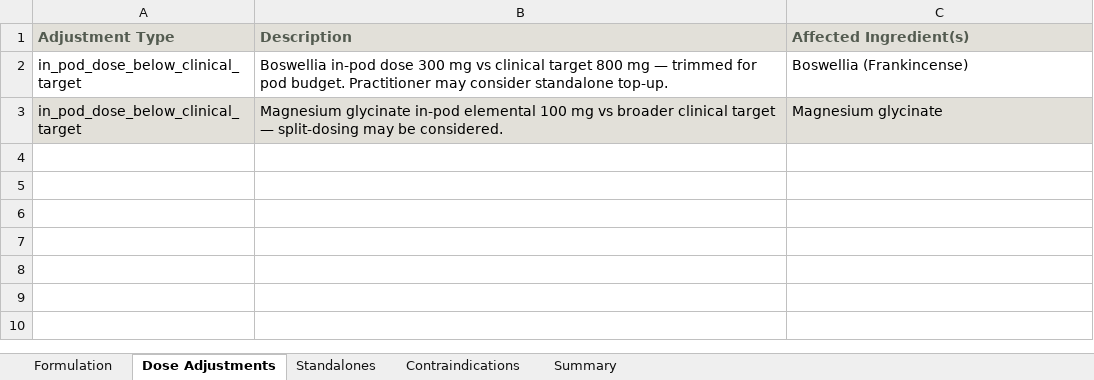
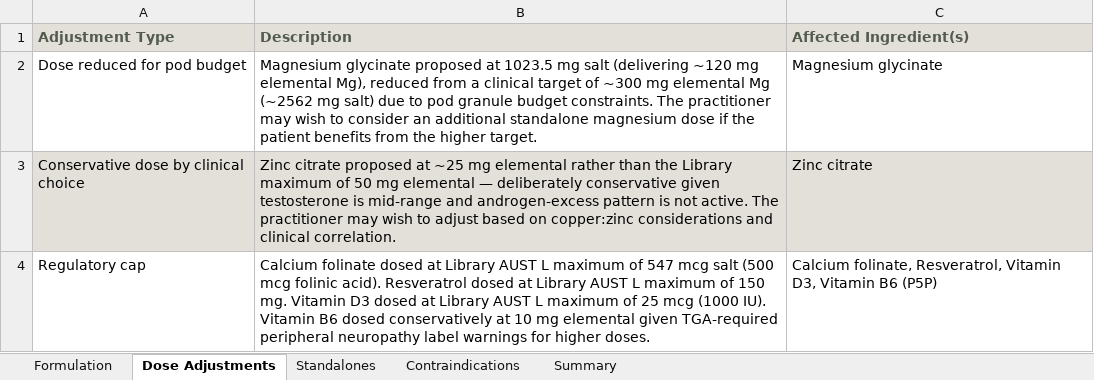
Before and after one commit to mercado1008/n-of-1-app, an Excel workbook: generated-docs/Nof1_FormulationSchedule_SUB-2026-003_DRAFT.xlsx, sheet Dose Adjustments, drawn as a sheet; values as stored, in another font and other column widths than the file's, no borders; removed rows and columns are numbered as before the commit, all else as after; the diff names each change by its address in the sheet, - before the commit and + after, or states it on an @@ line.

```diff
--- a/generated-docs/Nof1_FormulationSchedule_SUB-2026-003_DRAFT.xlsx (sheet Dose Adjustments)
+++ b/generated-docs/Nof1_FormulationSchedule_SUB-2026-003_DRAFT.xlsx (sheet Dose Adjustments)
-row 2: in_pod_dose_below_clinical_target | Boswellia in-pod dose 300 mg vs clinical target 800 mg — trimmed for pod budget. Practitioner may consider standalone top-up. | Boswellia (Frankincense)
-A2 (Adjustment Type): in_pod_dose_below_clinical_target
+A2 (Adjustment Type): Dose reduced for pod budget
-A2:C2 fill: #E2E0D9
+A2:C2 fill: none
-B2 (Description): Magnesium glycinate in-pod elemental 100 mg vs broader clinical target — split-dosing may be considered.
+B2 (Description): Magnesium glycinate proposed at 1023.5 mg salt (delivering ~120 mg elemental Mg), reduced from a clinical target of ~300 mg elemental Mg (~2562 mg salt) due to pod granule budget constraints. The practitioner may wish to consider an additional standalone magnesium dose if the patient benefits from the higher target.
+row 3: Conservative dose by clinical choice | Zinc citrate proposed at ~25 mg elemental rather than the Library maximum of 50 mg elemental — deliberately conservative given testosterone is mid-range and androgen-excess pattern is not active. The practitioner may wish to adjust based on copper:zinc considerations and clinical correlation. | Zinc citrate
+row 4: Regulatory cap | Calcium folinate dosed at Library AUST L maximum of 547 mcg salt (500 mcg folinic acid). Resveratrol dosed at Library AUST L maximum of 150 mg. Vitamin D3 dosed at Library AUST L maximum of 25 mcg (1000 IU). Vitamin B6 dosed conservatively at 10 mg elemental given TGA-required peripheral neuropathy label warnings for higher doses. | Calcium folinate, Resveratrol, Vitamin D3, Vitamin B6 (P5P)
```
Also changed, not shown: sheet Formulation, sheet Contraindications, sheet Summary, sheet Standalones, 7 other files.
